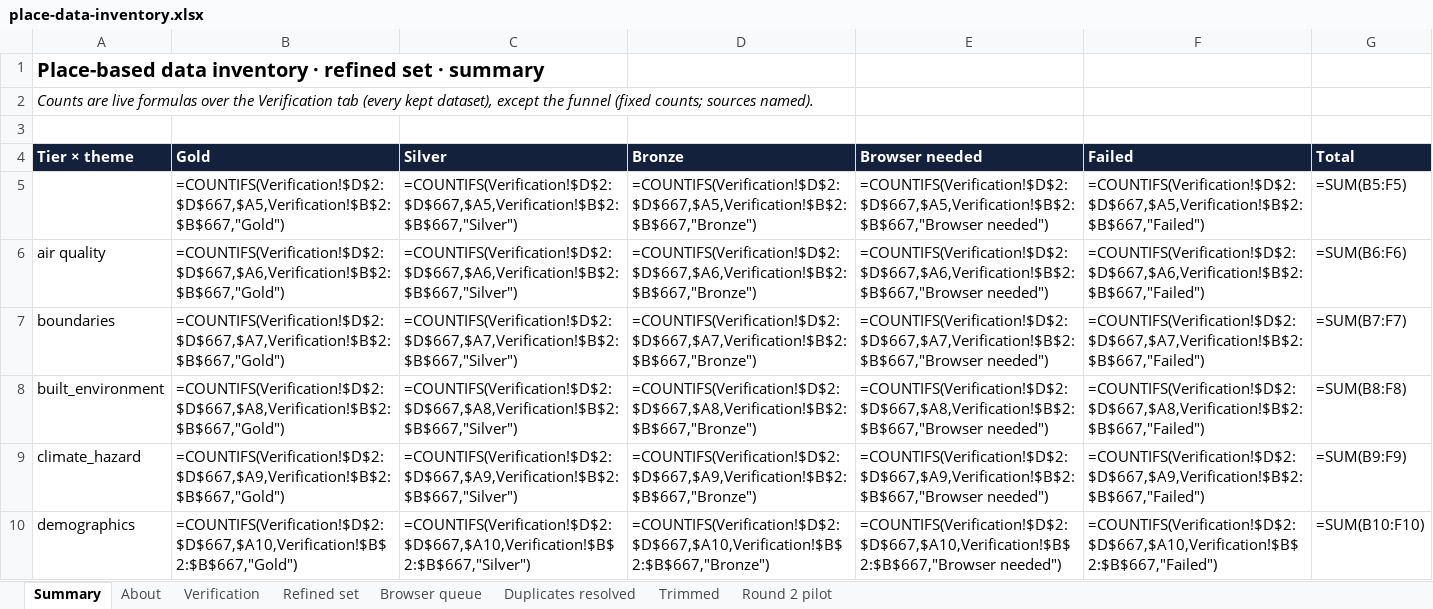
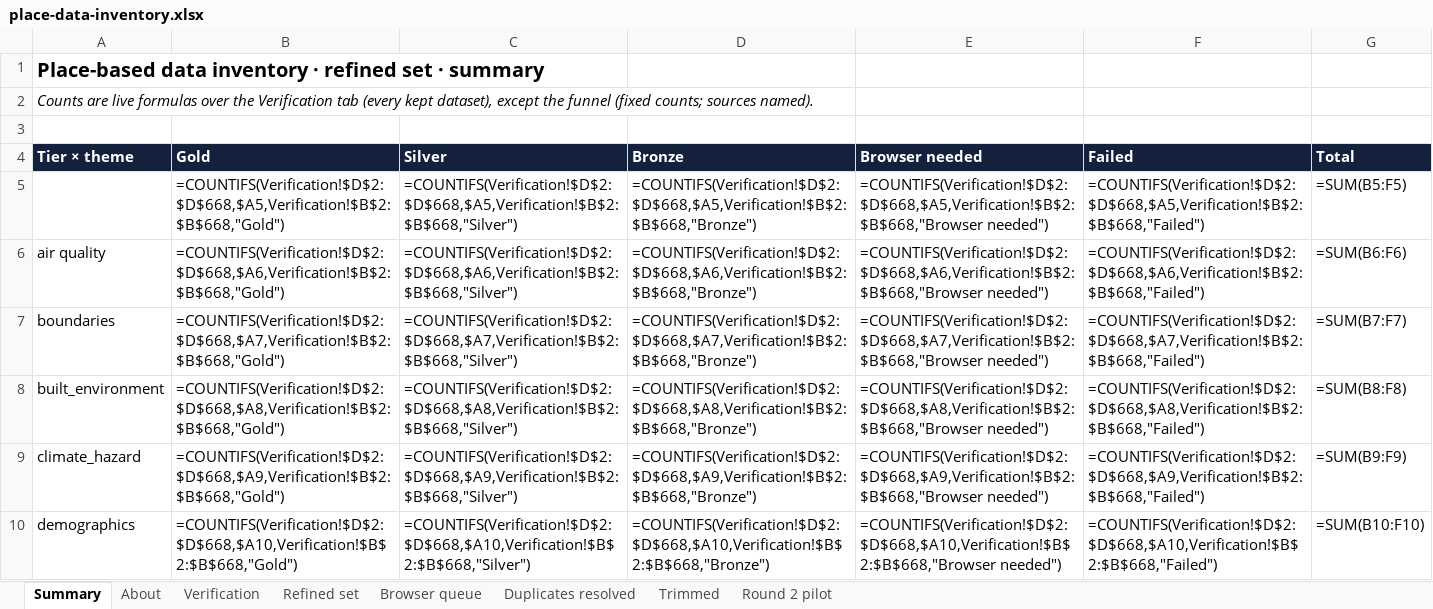
Before and after one commit to OHDSI/GIS, an Excel workbook: exploration/place-data-inventory/place-data-inventory.xlsx, sheet Summary, drawn as a sheet; only a part is shown; values as stored, in another font and other column widths than the file's, no borders; formulas without a stored value are shown as written; the diff covers the shown part only; the diff names each change by its address in the sheet, - before the commit and + after, or states it on an @@ line.

```diff
--- a/exploration/place-data-inventory/place-data-inventory.xlsx (sheet Summary)
+++ b/exploration/place-data-inventory/place-data-inventory.xlsx (sheet Summary)
-B5 (Gold): =COUNTIFS(Verification!$D$2:$D$667,$A5,Verification!$B$2:$B$667,"Gold")
+B5 (Gold): =COUNTIFS(Verification!$D$2:$D$668,$A5,Verification!$B$2:$B$668,"Gold")
-C5 (Silver): =COUNTIFS(Verification!$D$2:$D$667,$A5,Verification!$B$2:$B$667,"Silver")
+C5 (Silver): =COUNTIFS(Verification!$D$2:$D$668,$A5,Verification!$B$2:$B$668,"Silver")
-D5 (Bronze): =COUNTIFS(Verification!$D$2:$D$667,$A5,Verification!$B$2:$B$667,"Bronze")
+D5 (Bronze): =COUNTIFS(Verification!$D$2:$D$668,$A5,Verification!$B$2:$B$668,"Bronze")
-E5 (Browser needed): =COUNTIFS(Verification!$D$2:$D$667,$A5,Verification!$B$2:$B$667,"Browser needed")
+E5 (Browser needed): =COUNTIFS(Verification!$D$2:$D$668,$A5,Verification!$B$2:$B$668,"Browser needed")
-F5 (Failed): =COUNTIFS(Verification!$D$2:$D$667,$A5,Verification!$B$2:$B$667,"Failed")
+F5 (Failed): =COUNTIFS(Verification!$D$2:$D$668,$A5,Verification!$B$2:$B$668,"Failed")
-B6 (Gold): =COUNTIFS(Verification!$D$2:$D$667,$A6,Verification!$B$2:$B$667,"Gold")
+B6 (Gold): =COUNTIFS(Verification!$D$2:$D$668,$A6,Verification!$B$2:$B$668,"Gold")
-C6 (Silver): =COUNTIFS(Verification!$D$2:$D$667,$A6,Verification!$B$2:$B$667,"Silver")
+C6 (Silver): =COUNTIFS(Verification!$D$2:$D$668,$A6,Verification!$B$2:$B$668,"Silver")
-D6 (Bronze): =COUNTIFS(Verification!$D$2:$D$667,$A6,Verification!$B$2:$B$667,"Bronze")
+D6 (Bronze): =COUNTIFS(Verification!$D$2:$D$668,$A6,Verification!$B$2:$B$668,"Bronze")
-E6 (Browser needed): =COUNTIFS(Verification!$D$2:$D$667,$A6,Verification!$B$2:$B$667,"Browser needed")
+E6 (Browser needed): =COUNTIFS(Verification!$D$2:$D$668,$A6,Verification!$B$2:$B$668,"Browser needed")
-F6 (Failed): =COUNTIFS(Verification!$D$2:$D$667,$A6,Verification!$B$2:$B$667,"Failed")
+F6 (Failed): =COUNTIFS(Verification!$D$2:$D$668,$A6,Verification!$B$2:$B$668,"Failed")
-B7 (Gold): =COUNTIFS(Verification!$D$2:$D$667,$A7,Verification!$B$2:$B$667,"Gold")
+B7 (Gold): =COUNTIFS(Verification!$D$2:$D$668,$A7,Verification!$B$2:$B$668,"Gold")
-C7 (Silver): =COUNTIFS(Verification!$D$2:$D$667,$A7,Verification!$B$2:$B$667,"Silver")
+C7 (Silver): =COUNTIFS(Verification!$D$2:$D$668,$A7,Verification!$B$2:$B$668,"Silver")
-D7 (Bronze): =COUNTIFS(Verification!$D$2:$D$667,$A7,Verification!$B$2:$B$667,"Bronze")
+D7 (Bronze): =COUNTIFS(Verification!$D$2:$D$668,$A7,Verification!$B$2:$B$668,"Bronze")
-E7 (Browser needed): =COUNTIFS(Verification!$D$2:$D$667,$A7,Verification!$B$2:$B$667,"Browser needed")
+E7 (Browser needed): =COUNTIFS(Verification!$D$2:$D$668,$A7,Verification!$B$2:$B$668,"Browser needed")
-F7 (Failed): =COUNTIFS(Verification!$D$2:$D$667,$A7,Verification!$B$2:$B$667,"Failed")
+F7 (Failed): =COUNTIFS(Verification!$D$2:$D$668,$A7,Verification!$B$2:$B$668,"Failed")
-B8 (Gold): =COUNTIFS(Verification!$D$2:$D$667,$A8,Verification!$B$2:$B$667,"Gold")
+B8 (Gold): =COUNTIFS(Verification!$D$2:$D$668,$A8,Verification!$B$2:$B$668,"Gold")
-C8 (Silver): =COUNTIFS(Verification!$D$2:$D$667,$A8,Verification!$B$2:$B$667,"Silver")
+C8 (Silver): =COUNTIFS(Verification!$D$2:$D$668,$A8,Verification!$B$2:$B$668,"Silver")
-D8 (Bronze): =COUNTIFS(Verification!$D$2:$D$667,$A8,Verification!$B$2:$B$667,"Bronze")
+D8 (Bronze): =COUNTIFS(Verification!$D$2:$D$668,$A8,Verification!$B$2:$B$668,"Bronze")
-E8 (Browser needed): =COUNTIFS(Verification!$D$2:$D$667,$A8,Verification!$B$2:$B$667,"Browser needed")
+E8 (Browser needed): =COUNTIFS(Verification!$D$2:$D$668,$A8,Verification!$B$2:$B$668,"Browser needed")
-F8 (Failed): =COUNTIFS(Verification!$D$2:$D$667,$A8,Verification!$B$2:$B$667,"Failed")
+F8 (Failed): =COUNTIFS(Verification!$D$2:$D$668,$A8,Verification!$B$2:$B$668,"Failed")
-B9 (Gold): =COUNTIFS(Verification!$D$2:$D$667,$A9,Verification!$B$2:$B$667,"Gold")
+B9 (Gold): =COUNTIFS(Verification!$D$2:$D$668,$A9,Verification!$B$2:$B$668,"Gold")
-C9 (Silver): =COUNTIFS(Verification!$D$2:$D$667,$A9,Verification!$B$2:$B$667,"Silver")
+C9 (Silver): =COUNTIFS(Verification!$D$2:$D$668,$A9,Verification!$B$2:$B$668,"Silver")
-D9 (Bronze): =COUNTIFS(Verification!$D$2:$D$667,$A9,Verification!$B$2:$B$667,"Bronze")
+D9 (Bronze): =COUNTIFS(Verification!$D$2:$D$668,$A9,Verification!$B$2:$B$668,"Bronze")
-E9 (Browser needed): =COUNTIFS(Verification!$D$2:$D$667,$A9,Verification!$B$2:$B$667,"Browser needed")
+E9 (Browser needed): =COUNTIFS(Verification!$D$2:$D$668,$A9,Verification!$B$2:$B$668,"Browser needed")
-F9 (Failed): =COUNTIFS(Verification!$D$2:$D$667,$A9,Verification!$B$2:$B$667,"Failed")
+F9 (Failed): =COUNTIFS(Verification!$D$2:$D$668,$A9,Verification!$B$2:$B$668,"Failed")
-B10 (Gold): =COUNTIFS(Verification!$D$2:$D$667,$A10,Verification!$B$2:$B$667,"Gold")
+B10 (Gold): =COUNTIFS(Verification!$D$2:$D$668,$A10,Verification!$B$2:$B$668,"Gold")
-C10 (Silver): =COUNTIFS(Verification!$D$2:$D$667,$A10,Verification!$B$2:$B$667,"Silver")
+C10 (Silver): =COUNTIFS(Verification!$D$2:$D$668,$A10,Verification!$B$2:$B$668,"Silver")
-D10 (Bronze): =COUNTIFS(Verification!$D$2:$D$667,$A10,Verification!$B$2:$B$667,"Bronze")
+D10 (Bronze): =COUNTIFS(Verification!$D$2:$D$668,$A10,Verification!$B$2:$B$668,"Bronze")
-E10 (Browser needed): =COUNTIFS(Verification!$D$2:$D$667,$A10,Verification!$B$2:$B$667,"Browser needed")
+E10 (Browser needed): =COUNTIFS(Verification!$D$2:$D$668,$A10,Verification!$B$2:$B$668,"Browser needed")
-F10 (Failed): =COUNTIFS(Verification!$D$2:$D$667,$A10,Verification!$B$2:$B$667,"Failed")
+F10 (Failed): =COUNTIFS(Verification!$D$2:$D$668,$A10,Verification!$B$2:$B$668,"Failed")
```
Also changed, not shown: 22 added rows, 28 removed rows and 245 edited cells elsewhere in this sheet, sheet Refined set, sheet Verification, sheet Trimmed, sheet About, 10 other files.
